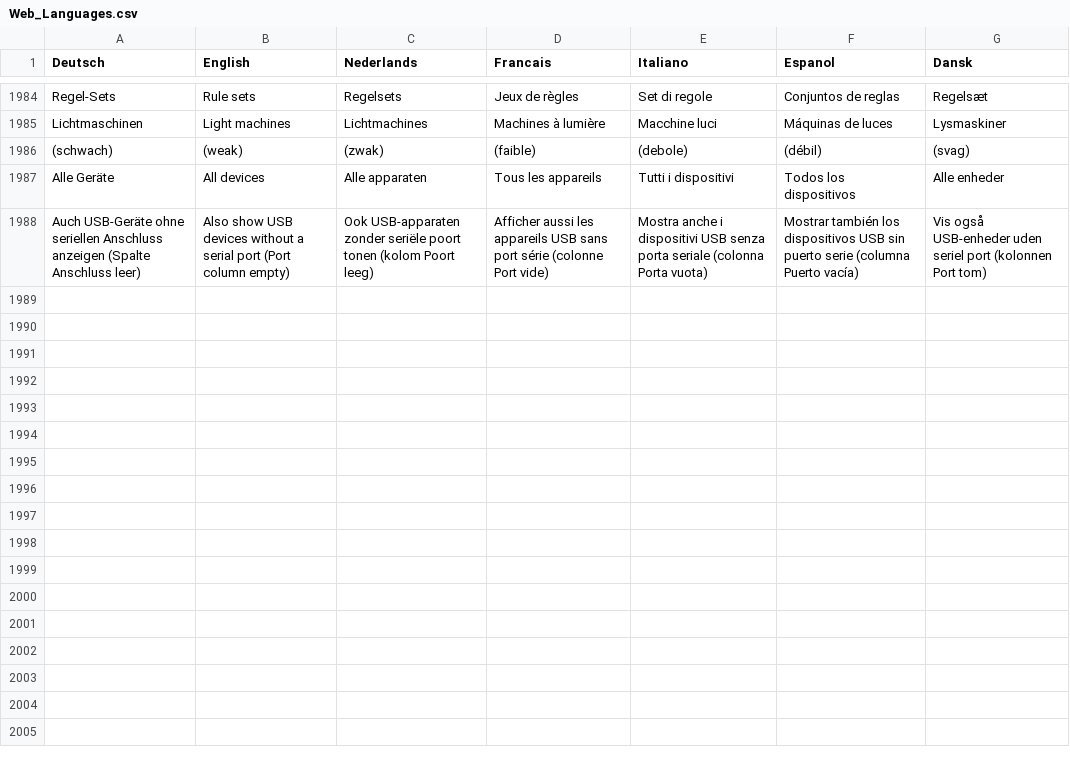
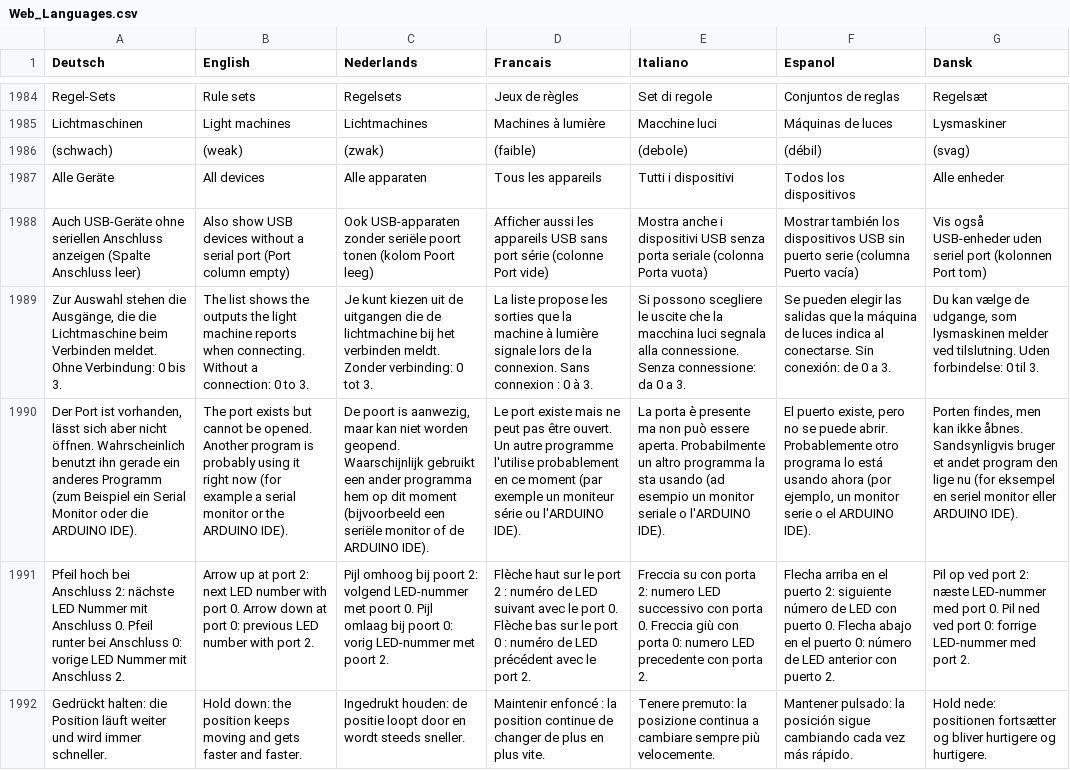
Before and after one commit to Jueff/WebMLL, a CSV file: python/csv/Web_Languages.csv, drawn as a sheet; only a part is shown, gaps mark what is left out; the diff names each change by its address in the sheet, - before the commit and + after, or states it on an @@ line.

Commit message:
V5.71: Servo Einstellungen, LM-Ausgang, Geraeteauswahl beim Verbinden
5.66 LM-Ausgang in Servo Test, DM Servo Test und Sound Test als Auswahl der
     gemeldeten Ausgaenge; LED Nummer hoechstens Anzahl - 1
5.67 Verbinden ohne angesteckte Lichtmaschine: gleich die Geraeteauswahl;
     belegter Port: Ja/Nein mit Grund
5.68 Servo Einstellungen: Regler fluessig (nur neueste Position, kein Stau)
5.69 Anschluss ueber 2 / unter 0 schaltet die LED Nummer weiter
5.70 Anzeige des Anschlusses nach dem Weiterschalten berichtigt
5.71 Tasten neben dem Regler gedrueckt halten, stufenweise schneller

Tests: test_lm_channels, test_connect_open_error, test_servo_slider (neu)

```diff
--- a/python/csv/Web_Languages.csv
+++ b/python/csv/Web_Languages.csv
+row 1989: Zur Auswahl stehen die Ausgänge, die die Lichtmaschine beim Verbinden meldet. Ohne Verbindung: 0 bis 3. | The list shows the outputs the light machine reports when connecting. Without a connection: 0 to 3. | Je kunt kiezen uit de uitgangen die de lichtmachine bij het verbinden meldt. Zonder verbinding: 0 tot 3. | La liste propose les sorties que la machine à lumière signale lors de la connexion. Sans connexion : 0 à 3. | Si possono scegliere le uscite che la macchina luci segnala alla connessione. Senza connessione: da 0 a 3. | Se pueden elegir las salidas que la máquina de luces indica al conectarse. Sin conexión: de 0 a 3. | Du kan vælge de udgange, som lysmaskinen melder ved tilslutning. Uden forbindelse: 0 til 3.
+row 1990: Der Port ist vorhanden, lässt sich aber nicht öffnen. Wahrscheinlich benutzt ihn gerade ein anderes Programm (zum Beispiel ein Serial Monitor oder die ARDUINO IDE). | The port exists but cannot be opened. Another program is probably using it right now (for example a serial monitor or the ARDUINO IDE). | De poort is aanwezig, maar kan niet worden geopend. Waarschijnlijk gebruikt een ander programma hem op dit moment (bijvoorbeeld een seriële monitor of de ARDUINO IDE). | Le port existe mais ne peut pas être ouvert. Un autre programme l'utilise probablement en ce moment (par exemple un moniteur série ou l'ARDUINO IDE). | La porta è presente ma non può essere aperta. Probabilmente un altro programma la sta usando (ad esempio un monitor seriale o l'ARDUINO IDE). | El puerto existe, pero no se puede abrir. Probablemente otro programa lo está usando ahora (por ejemplo, un monitor serie o el ARDUINO IDE). | Porten findes, men kan ikke åbnes. Sandsynligvis bruger et andet program den lige nu (for eksempel en seriel monitor eller ARDUINO IDE).
+row 1991: Pfeil hoch bei Anschluss 2: nächste LED Nummer mit Anschluss 0. Pfeil runter bei Anschluss 0: vorige LED Nummer mit Anschluss 2. | Arrow up at port 2: next LED number with port 0. Arrow down at port 0: previous LED number with port 2. | Pijl omhoog bij poort 2: volgend LED-nummer met poort 0. Pijl omlaag bij poort 0: vorig LED-nummer met poort 2. | Flèche haut sur le port 2 : numéro de LED suivant avec le port 0. Flèche bas sur le port 0 : numéro de LED précédent avec le port 2. | Freccia su con porta 2: numero LED successivo con porta 0. Freccia giù con porta 0: numero LED precedente con porta 2. | Flecha arriba en el puerto 2: siguiente número de LED con puerto 0. Flecha abajo en el puerto 0: número de LED anterior con puerto 2. | Pil op ved port 2: næste LED-nummer med port 0. Pil ned ved port 0: forrige LED-nummer med port 2.
+row 1992: Gedrückt halten: die Position läuft weiter und wird immer schneller. | Hold down: the position keeps moving and gets faster and faster. | Ingedrukt houden: de positie loopt door en wordt steeds sneller. | Maintenir enfoncé : la position continue de changer de plus en plus vite. | Tenere premuto: la posizione continua a cambiare sempre più velocemente. | Mantener pulsado: la posición sigue cambiando cada vez más rápido. | Hold nede: positionen fortsætter og bliver hurtigere og hurtigere.
```
Also changed, not shown: 11 other files.
